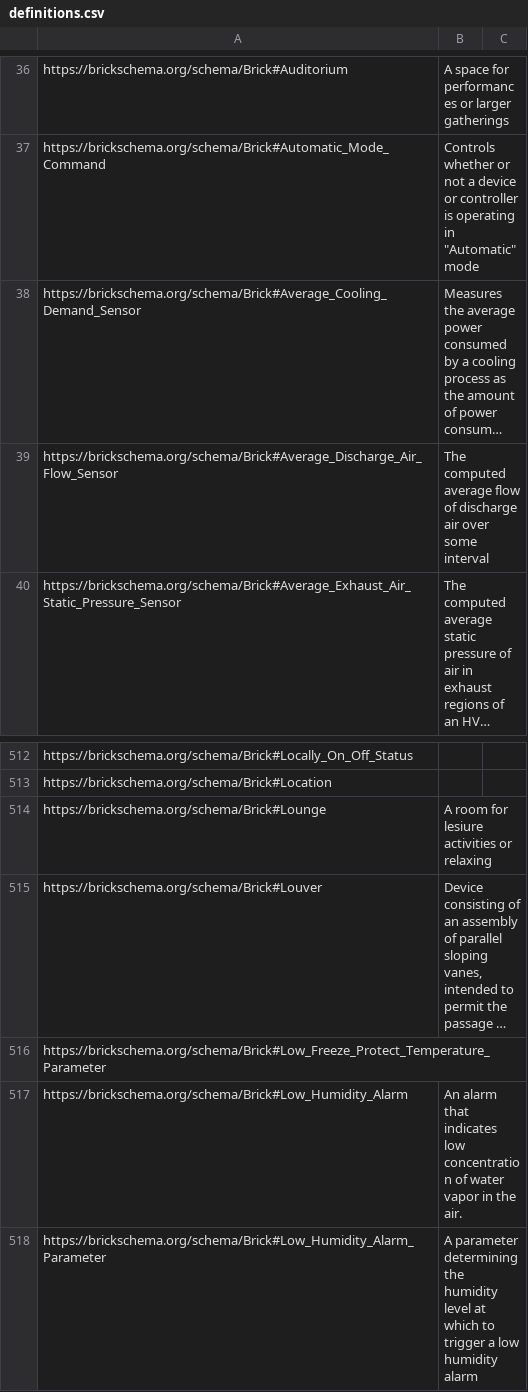
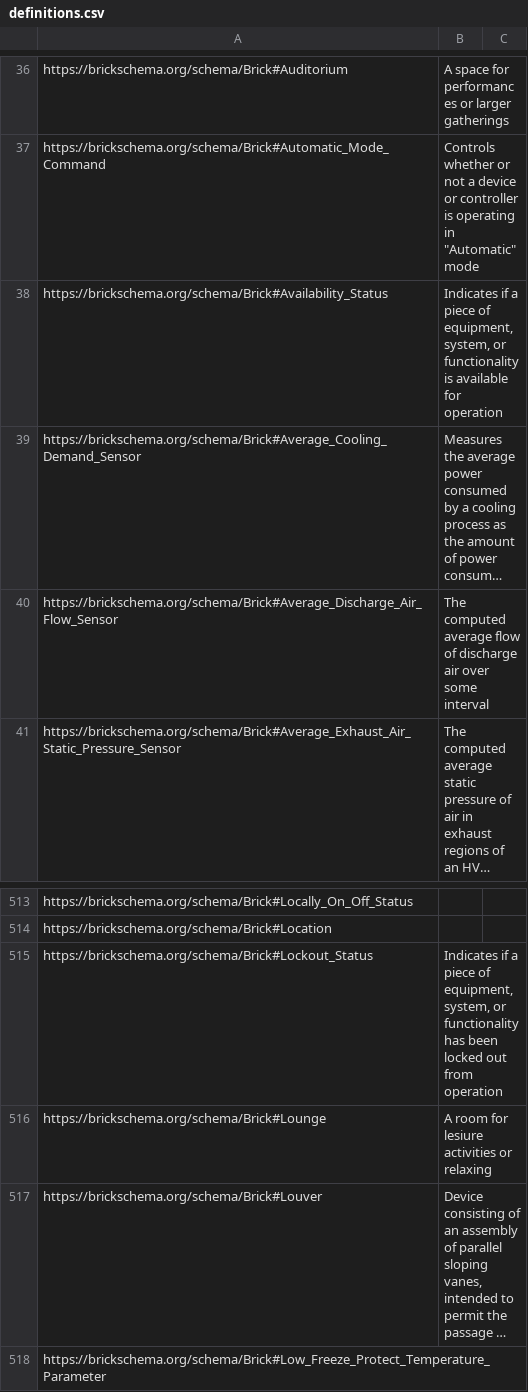
Before and after one commit to BrickSchema/Brick, a CSV file: bricksrc/definitions.csv, drawn as a sheet; only a part is shown, gaps mark what is left out; the shorter side is filled out with more unchanged rows; long unchanged cells end in …; the diff names each change by its address in the sheet, - before the commit and + after, or states it on an @@ line.

Commit message:
Added Lockout and Availability Status Points (#280)
* added lockout and availability status classes

* fixed issue with using comma within definitions

```diff
--- a/bricksrc/definitions.csv
+++ b/bricksrc/definitions.csv
+row 38: https://brickschema.org/schema/Brick#Availability_Status | Indicates if a piece of equipment, system, or functionality is available for operation
+row 515: https://brickschema.org/schema/Brick#Lockout_Status | Indicates if a piece of equipment, system, or functionality has been locked out from operation
```
Also changed, not shown: 1 other file.
